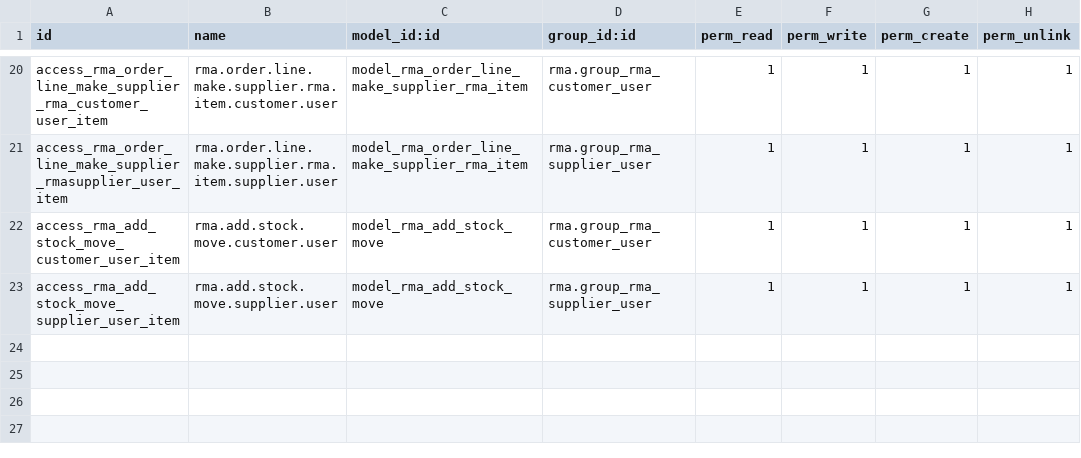
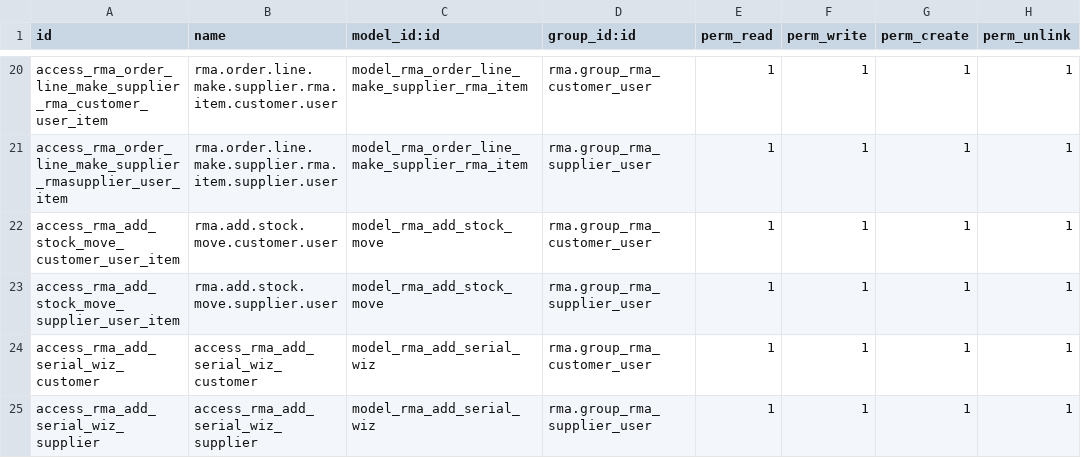
Before and after one commit to sygel-technology/forgeflow-stock-rma, a CSV file: rma/security/ir.model.access.csv, drawn as a sheet; only a part is shown, gaps mark what is left out; the diff names each change by its address in the sheet, - before the commit and + after, or states it on an @@ line.

Commit message:
[IMP] rma: add rma lines to group selecting serial numbers

```diff
--- a/rma/security/ir.model.access.csv
+++ b/rma/security/ir.model.access.csv
+row 24: access_rma_add_serial_wiz_customer | access_rma_add_serial_wiz_customer | model_rma_add_serial_wiz | rma.group_rma_customer_user | 1 | 1 | 1 | 1
+row 25: access_rma_add_serial_wiz_supplier | access_rma_add_serial_wiz_supplier | model_rma_add_serial_wiz | rma.group_rma_supplier_user | 1 | 1 | 1 | 1
```
Also changed, not shown: 4 other files.
